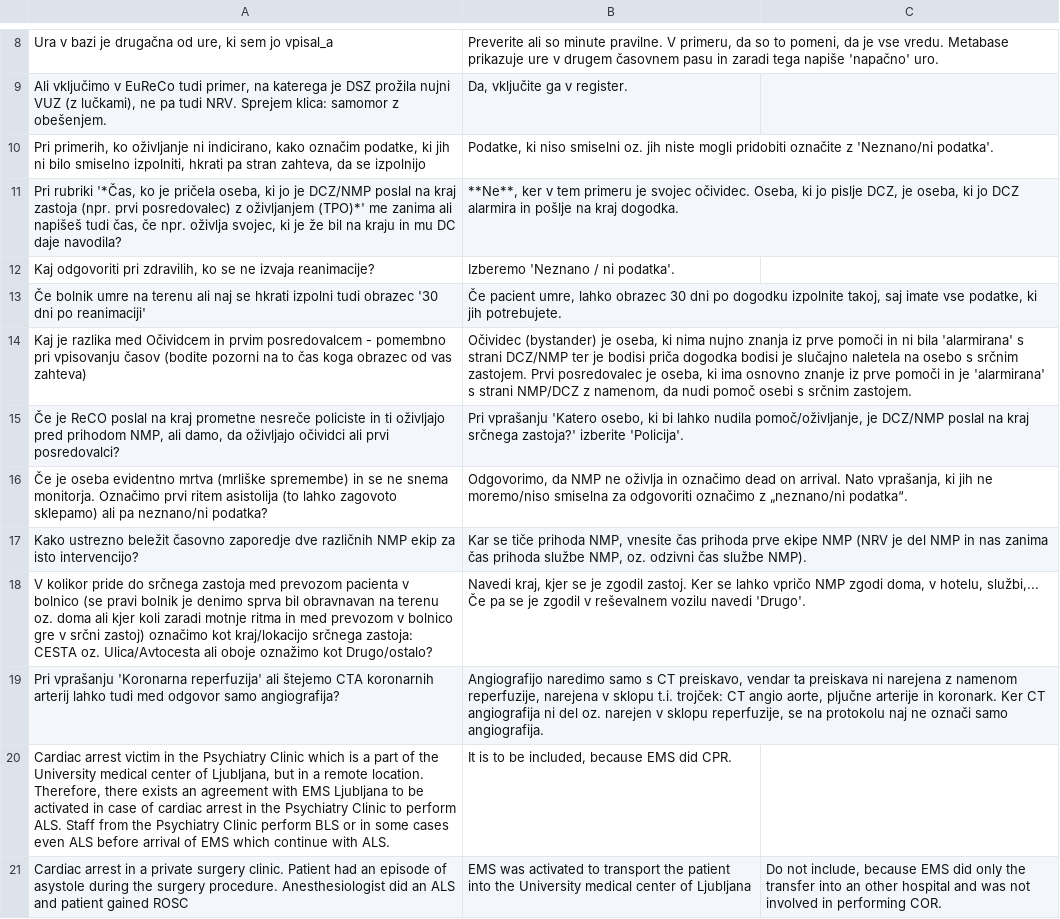
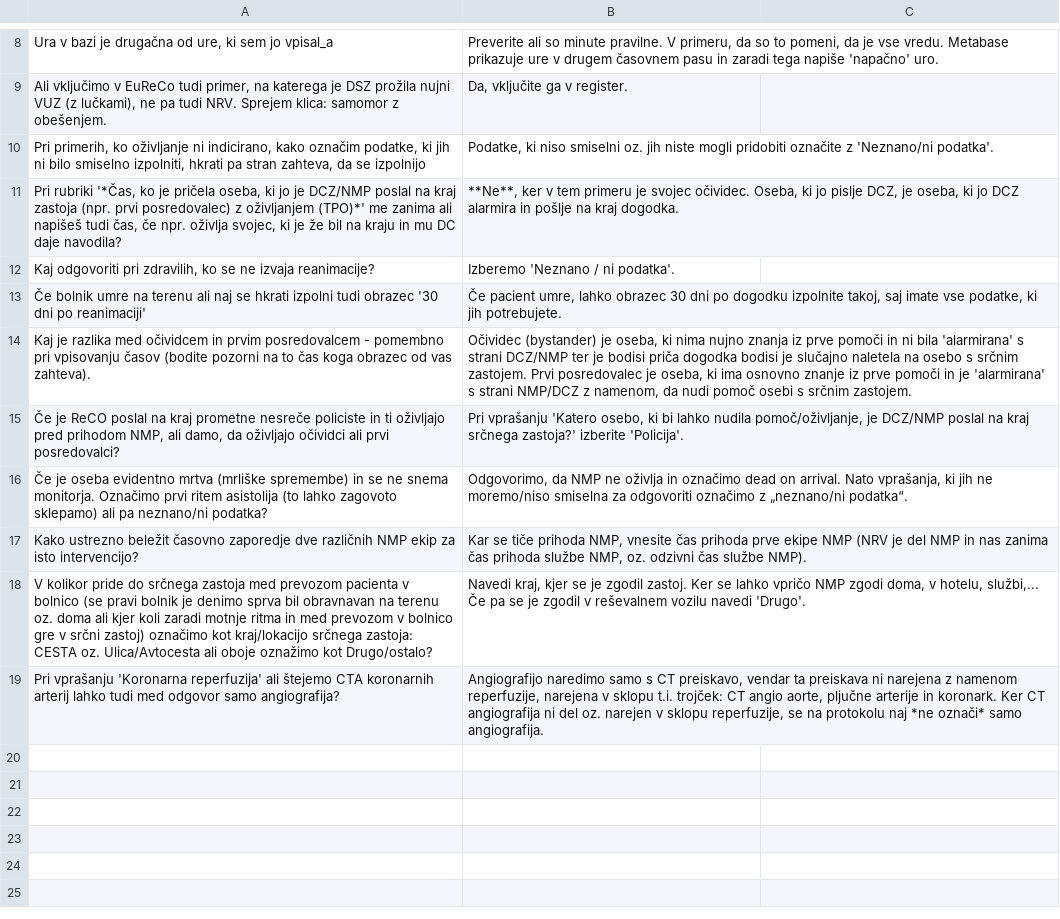
Before and after one commit to SterArcher/OHCA-registry-Slovenia, a CSV file: assets/js/questionsAndAnswers.csv, drawn as a sheet; only a part is shown, gaps mark what is left out; the diff names each change by its address in the sheet, - before the commit and + after, or states it on an @@ line.

```diff
--- a/assets/js/questionsAndAnswers.csv
+++ b/assets/js/questionsAndAnswers.csv
-A14: …razlika med Očividcem in prvim posredovalcem - pomembno pri vpisovanju časov (bodite pozorni na to čas koga obrazec od vas zahteva)
+A14: …razlika med očividcem in prvim posredovalcem - pomembno pri vpisovanju časov (bodite pozorni na to čas koga obrazec od vas zahteva).
-B19: …protokolu naj ne označi samo angiografija.
+B19: …protokolu naj *ne označi* samo angiografija.
-row 20: Cardiac arrest victim in the Psychiatry Clinic which is a part of the University medical center of Ljubljana, but in a remote location. Therefore, there exists an agreement with EMS Ljubljana to be activated in case of cardiac arrest in the Psychiatry Clinic to perform ALS. Staff from the Psychiatry Clinic perform BLS or in some cases even ALS before arrival of EMS which continue with ALS. | It is to be included, because EMS did CPR.
-row 21: Cardiac arrest in a private surgery clinic. Patient had an episode of asystole during the surgery procedure. Anesthesiologist did an ALS and patient gained ROSC | EMS was activated to transport the patient into the University medical center of Ljubljana | Do not include, because EMS did only the transfer into an other hospital and was not involved in performing COR.
```
Also changed, not shown: 2 other files.
